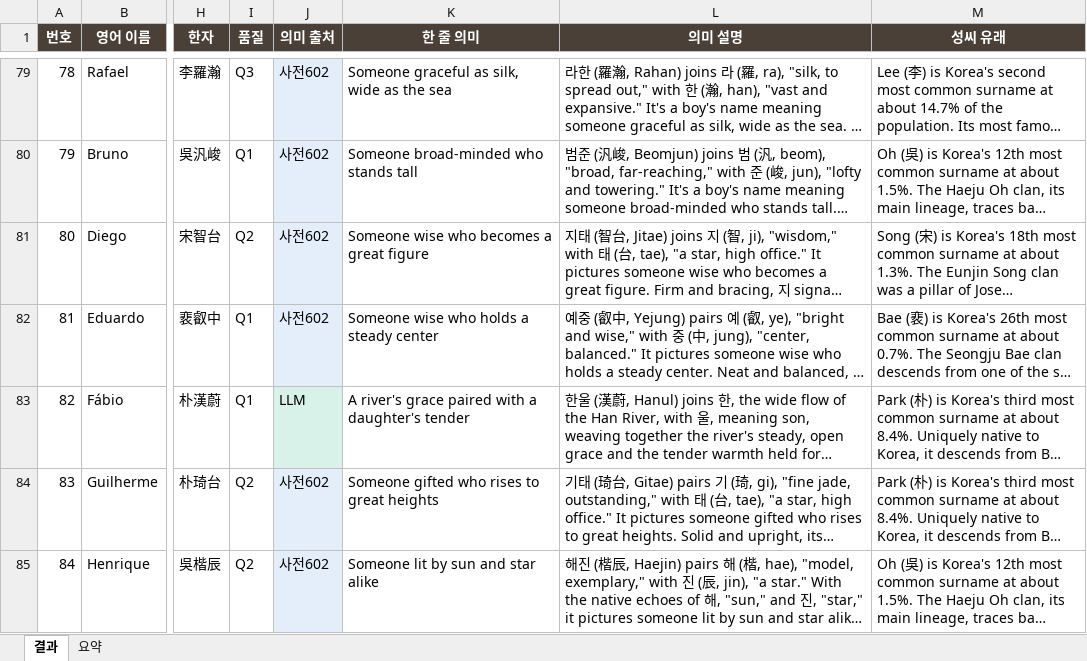
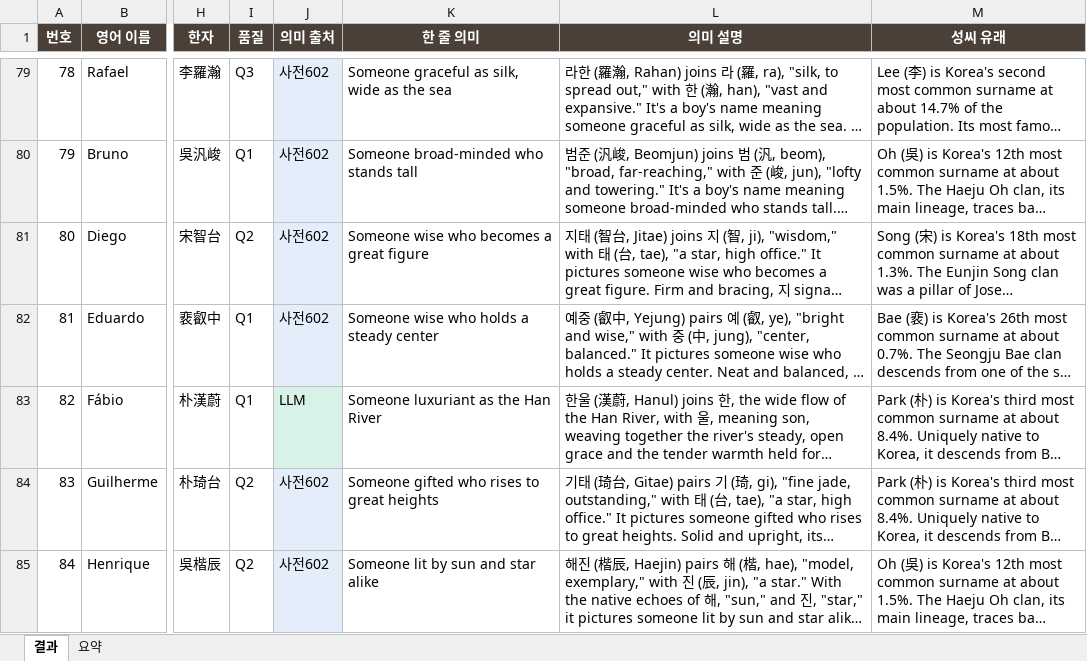
Before and after one commit to beyimg/Kname, an Excel workbook: kname_webapp/result_brazil.xlsx, sheet 결과, drawn as a sheet; only a part is shown, gaps mark what is left out; long unchanged cells end in …; values as stored, in another font and other column widths than the file's, no borders; the diff covers the shown part only; the diff names each change by its address in the sheet, - before the commit and + after, or states it on an @@ line.

```diff
--- a/kname_webapp/result_brazil.xlsx (sheet 결과)
+++ b/kname_webapp/result_brazil.xlsx (sheet 결과)
-K83 (한 줄 의미): A river's grace paired with a daughter's tender
+K83 (한 줄 의미): Someone luxuriant as the Han River
```
Also changed, not shown: 9 edited cells elsewhere in this sheet, 6 other files.
